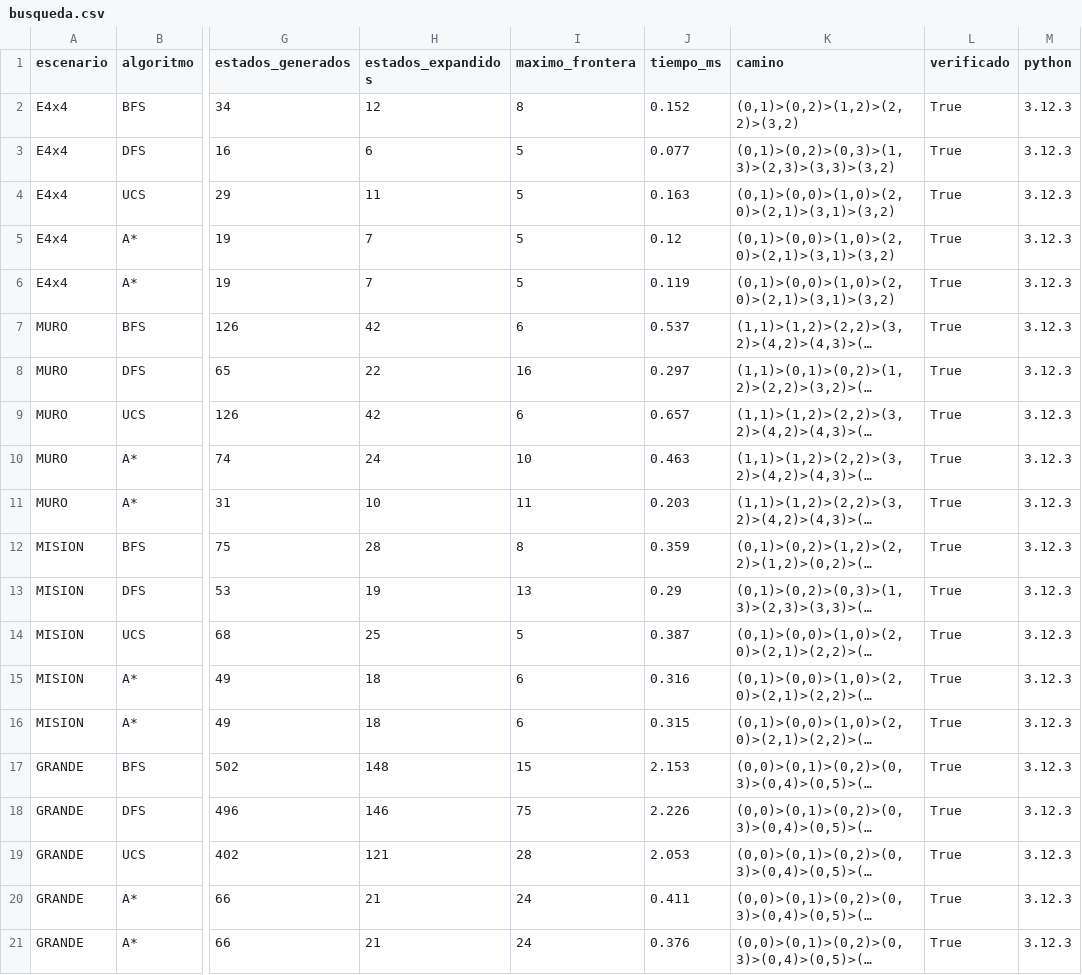
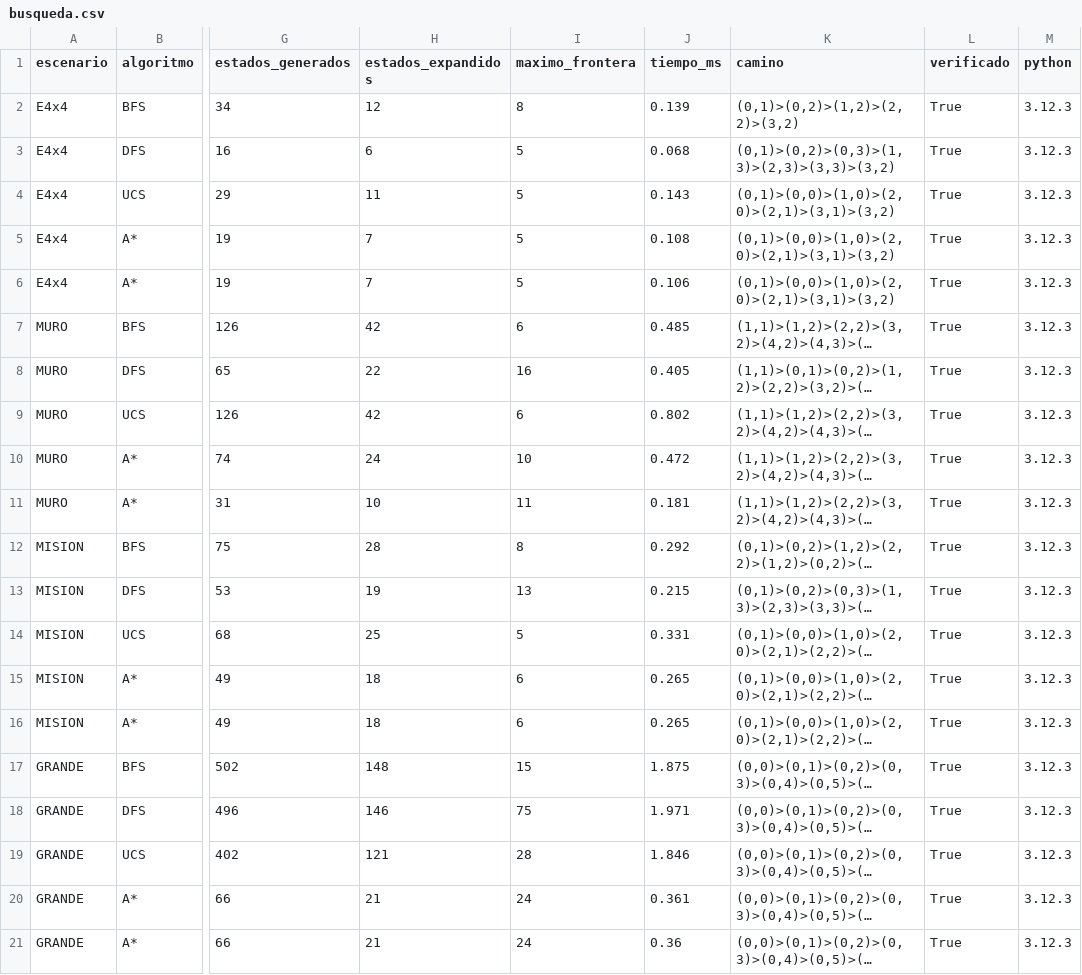
Before and after one commit to Sebastiang210/TacticalGrid, a CSV file: experiments/resultados/busqueda.csv, drawn as a sheet; only a part is shown, gaps mark what is left out; long unchanged cells end in …; the diff names each change by its address in the sheet, - before the commit and + after, or states it on an @@ line.

```diff
--- a/experiments/resultados/busqueda.csv
+++ b/experiments/resultados/busqueda.csv
-J2 (tiempo_ms): 0.152
+J2 (tiempo_ms): 0.139
-J3 (tiempo_ms): 0.077
+J3 (tiempo_ms): 0.068
-J4 (tiempo_ms): 0.163
+J4 (tiempo_ms): 0.143
-J5 (tiempo_ms): 0.12
+J5 (tiempo_ms): 0.108
-J6 (tiempo_ms): 0.119
+J6 (tiempo_ms): 0.106
-J7 (tiempo_ms): 0.537
+J7 (tiempo_ms): 0.485
-J8 (tiempo_ms): 0.297
+J8 (tiempo_ms): 0.405
-J9 (tiempo_ms): 0.657
+J9 (tiempo_ms): 0.802
-J10 (tiempo_ms): 0.463
+J10 (tiempo_ms): 0.472
-J11 (tiempo_ms): 0.203
+J11 (tiempo_ms): 0.181
-J12 (tiempo_ms): 0.359
+J12 (tiempo_ms): 0.292
-J13 (tiempo_ms): 0.29
+J13 (tiempo_ms): 0.215
-J14 (tiempo_ms): 0.387
+J14 (tiempo_ms): 0.331
-J15 (tiempo_ms): 0.316
+J15 (tiempo_ms): 0.265
-J16 (tiempo_ms): 0.315
+J16 (tiempo_ms): 0.265
-J17 (tiempo_ms): 2.153
+J17 (tiempo_ms): 1.875
-J18 (tiempo_ms): 2.226
+J18 (tiempo_ms): 1.971
-J19 (tiempo_ms): 2.053
+J19 (tiempo_ms): 1.846
-J20 (tiempo_ms): 0.411
+J20 (tiempo_ms): 0.361
-J21 (tiempo_ms): 0.376
+J21 (tiempo_ms): 0.36
```
Also changed, not shown: experiments/resultados/adversarial_profundidad.csv, experiments/resultados/beam.csv, 9 other files.
